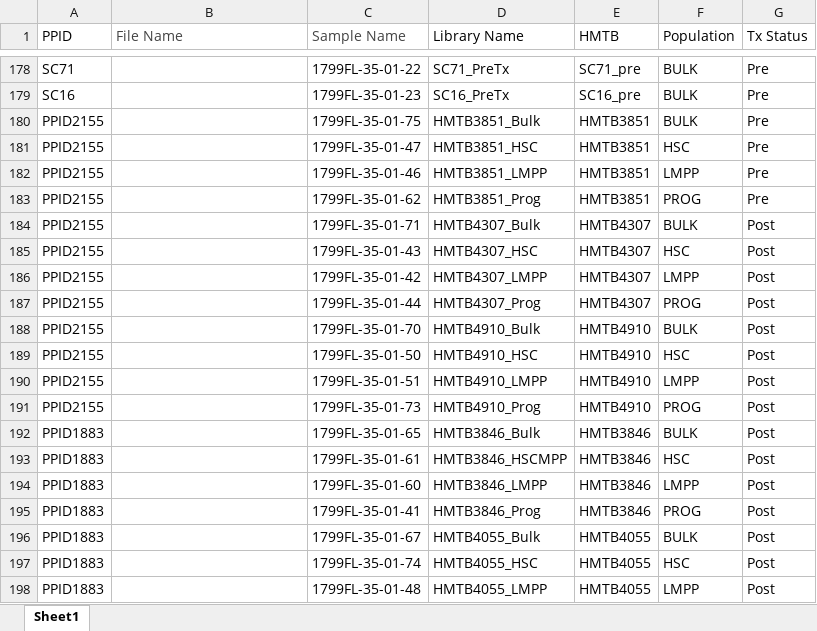
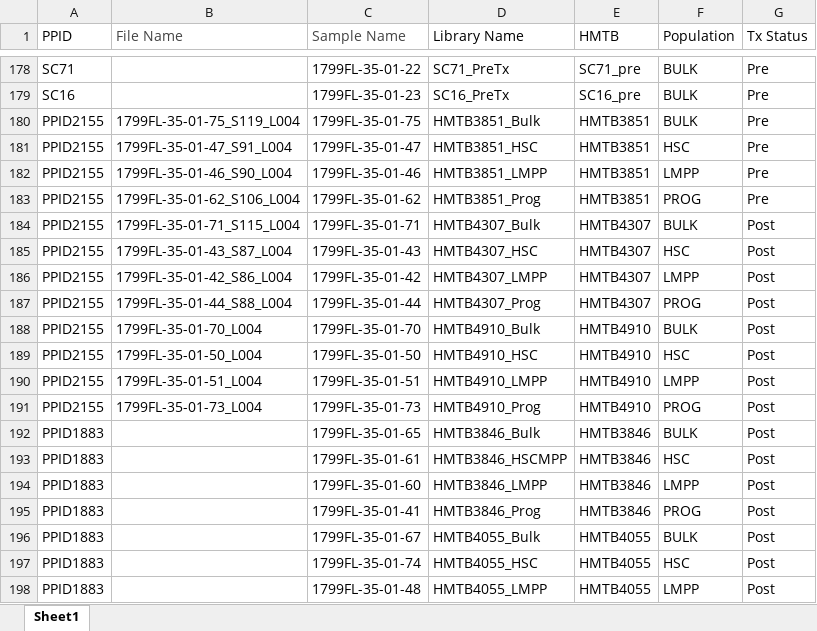
Before and after one commit to reikostachibana/chimerism_analysis, an Excel workbook: ChimerismFileMetaData.xlsx, sheet Sheet1, drawn as a sheet; only a part is shown, gaps mark what is left out; values as stored, in another font and other column widths than the file's, no borders; the diff names each change by its address in the sheet, - before the commit and + after, or states it on an @@ line.

```diff
--- a/ChimerismFileMetaData.xlsx (sheet Sheet1)
+++ b/ChimerismFileMetaData.xlsx (sheet Sheet1)
-B180 (File Name): (empty)
+B180 (File Name): 1799FL-35-01-75_S119_L004
-B181 (File Name): (empty)
+B181 (File Name): 1799FL-35-01-47_S91_L004
-B182 (File Name): (empty)
+B182 (File Name): 1799FL-35-01-46_S90_L004
-B183 (File Name): (empty)
+B183 (File Name): 1799FL-35-01-62_S106_L004
-B184 (File Name): (empty)
+B184 (File Name): 1799FL-35-01-71_S115_L004
-B185 (File Name): (empty)
+B185 (File Name): 1799FL-35-01-43_S87_L004
-B186 (File Name): (empty)
+B186 (File Name): 1799FL-35-01-42_S86_L004
-B187 (File Name): (empty)
+B187 (File Name): 1799FL-35-01-44_S88_L004
-B188 (File Name): (empty)
+B188 (File Name): 1799FL-35-01-70_L004
-B189 (File Name): (empty)
+B189 (File Name): 1799FL-35-01-50_L004
-B190 (File Name): (empty)
+B190 (File Name): 1799FL-35-01-51_L004
-B191 (File Name): (empty)
+B191 (File Name): 1799FL-35-01-73_L004
```
Also changed, not shown: 5 other files.
